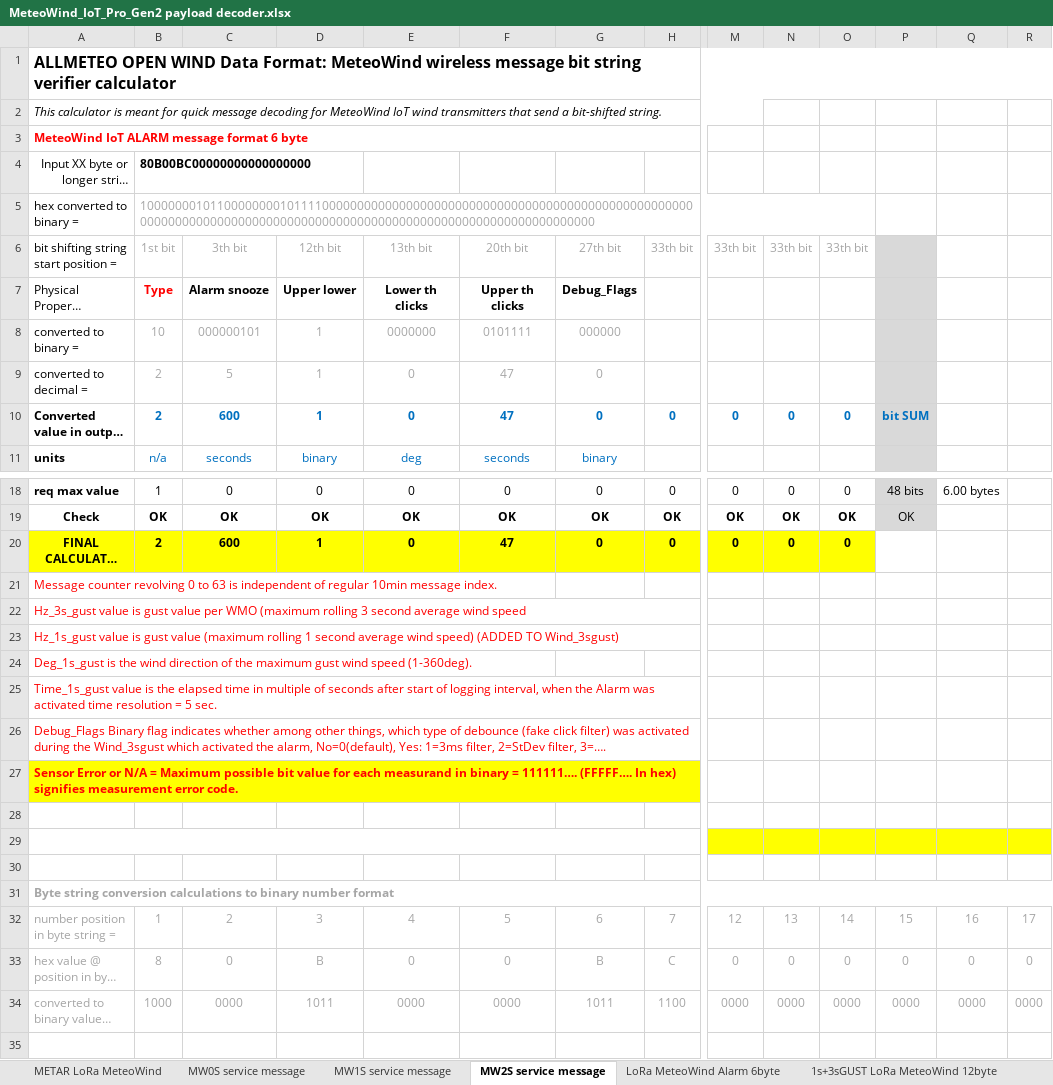
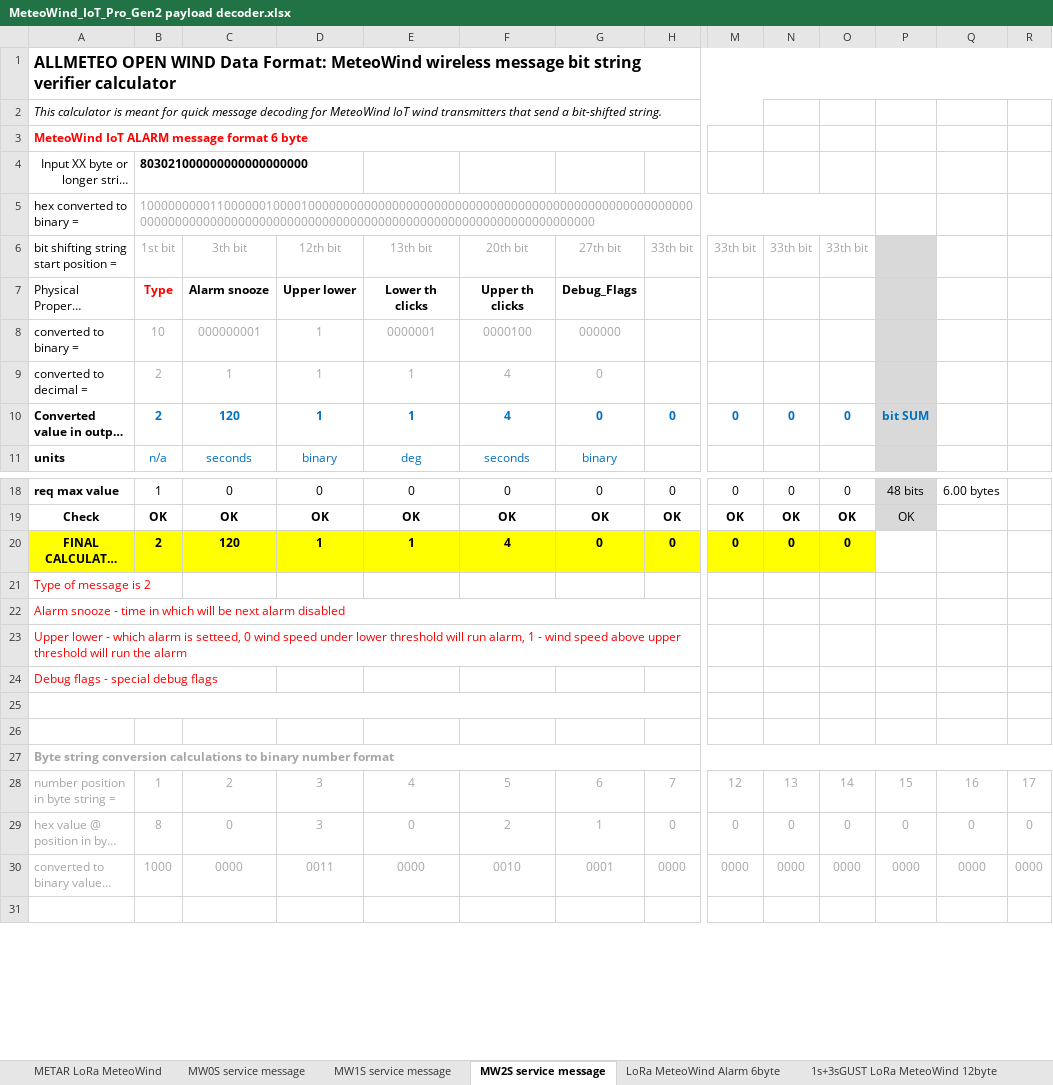
Before and after one commit to barani-design/P_SRC_device_decoders, an Excel workbook: MeteoWind_IoT_Pro Gen2/MeteoWind_IoT_Pro_Gen2 payload decoder.xlsx, sheet MW2S service message, drawn as a sheet; only a part is shown, gaps mark what is left out; long unchanged cells end in …; values as stored, in another font and other column widths than the file's, no borders; removed rows and columns are numbered as before the commit, all else as after; rows hold the shown columns only; the diff covers the shown part only; the diff names each change by its address in the sheet, - before the commit and + after, or states it on an @@ line.

Commit message:
Update MeteoWind_IoT_Pro_Gen2 payload decoder.xlsx

```diff
--- a/MeteoWind_IoT_Pro Gen2/MeteoWind_IoT_Pro_Gen2 payload decoder.xlsx (sheet MW2S service message)
+++ b/MeteoWind_IoT_Pro Gen2/MeteoWind_IoT_Pro_Gen2 payload decoder.xlsx (sheet MW2S service message)
-B4: 80B00BC00000000000000000
+B4: 803021000000000000000000
-B5: 100000001011000000001011110000000000000000000000000000000000000000000000000000000000000000000000000000000000000000000000000000000000000000000000
+B5: 100000000011000000100001000000000000000000000000000000000000000000000000000000000000000000000000000000000000000000000000000000000000000000000000
-C8: 000000101
+C8: 000000001
-E8: 0000000
+E8: 0000001
-F8: 0101111
+F8: 0000100
-C9: 5
+C9: 1
-E9:E10: 0
+E9:E10: 1
-F9:F10: 47
+F9:F10: 4
-C10: 600
+C10: 120
-C20: 600
+C20: 120
-E20: 0
+E20: 1
-F20: 47
+F20: 4
-A21: Message counter revolving 0 to 63 is independent of regular 10min message index.
+A21: Type of message is 2
-A22: Hz_3s_gust value is gust value per WMO (maximum rolling 3 second average wind speed
+A22: Alarm snooze - time in which will be next alarm disabled
-A23: Hz_1s_gust value is gust value (maximum rolling 1 second average wind speed) (ADDED TO Wind_3sgust)
+A23: Upper lower - which alarm is setteed, 0 wind speed under lower threshold will run alarm, 1 - wind speed above upper threshold will run the alarm
-A24: Deg_1s_gust is the wind direction of the maximum gust wind speed (1-360deg).
+A24: Debug flags - special debug flags
-row 25: Time_1s_gust value is the elapsed time in multiple of seconds after start of logging interval, when the Alarm was activated time resolution = 5 sec.
-row 26: Debug_Flags Binary flag indicates whether among other things, which type of debounce (fake click filter) was activated during the Wind_3sgust which activated the alarm, No=0(default), Yes: 1=3ms filter, 2=StDev filter, 3=….
-row 27: Sensor Error or N/A = Maximum possible bit value for each measurand in binary = 111111…. (FFFFF…. In hex) signifies measurement error code.
-row 28: (empty)
-M25:R25 fill: #FFFF00
+M25:R25 fill: none
-D29: B
+D29: 3
-F29: 0
+F29: 2
-G29: B
+G29: 1
-H29: C
+H29: 0
-D30: 1011
+D30: 0011
-F30: 0000
+F30: 0010
-G30: 1011
+G30: 0001
-H30: 1100
+H30: 0000
```
Also changed, not shown: cell formats elsewhere in this sheet, sheet MW1S service message, formulas that keep their value.
